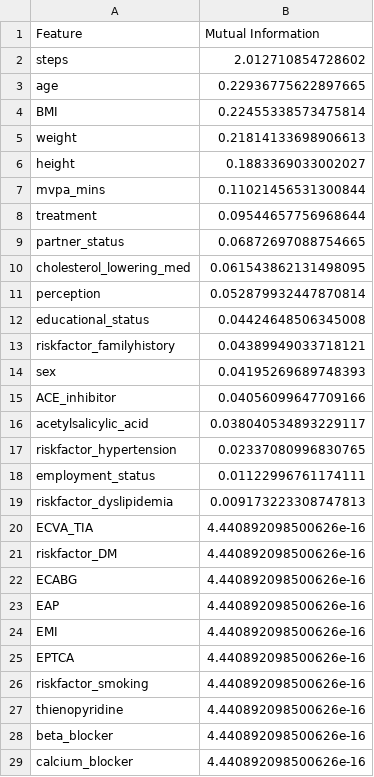
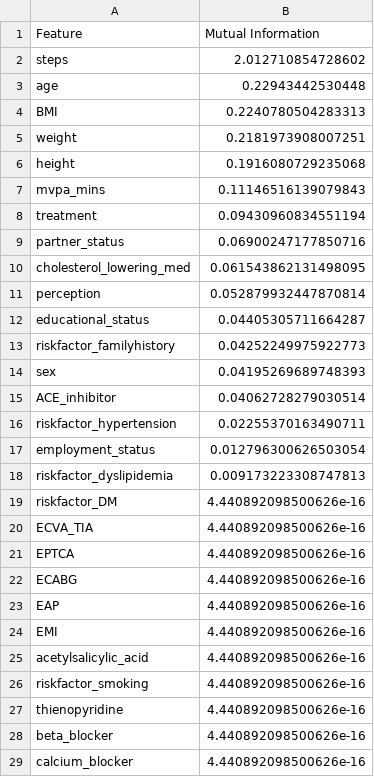
Before and after one commit to aliowx/activity-goal-prediction, a CSV file: data/mi_feature_importance_steps_goal.csv, drawn as a sheet; only a part is shown.

```diff
--- a/data/mi_feature_importance_steps_goal.csv
+++ b/data/mi_feature_importance_steps_goal.csv
@@ -2,21 +2,21 @@ Feature,Mutual Information
 steps,2.012710854728602
-age,0.22936775622897665
-BMI,0.22455338573475814
-weight,0.21814133698906613
-height,0.1883369033002027
-mvpa_mins,0.11021456531300844
-treatment,0.09544657756968644
-partner_status,0.06872697088754665
+age,0.22943442530448
+BMI,0.2240780504283313
+weight,0.2181973908007251
+height,0.1916080729235068
+mvpa_mins,0.11146516139079843
+treatment,0.09430960834551194
+partner_status,0.06900247177850716
 cholesterol_lowering_med,0.061543862131498095
 perception,0.052879932447870814
-educational_status,0.04424648506345008
-riskfactor_familyhistory,0.04389949033718121
+educational_status,0.04405305711664287
+riskfactor_familyhistory,0.04252249975922773
 sex,0.04195269689748393
-ACE_inhibitor,0.04056099647709166
-acetylsalicylic_acid,0.038040534893229117
-riskfactor_hypertension,0.02337080996830765
-employment_status,0.01122996761174111
+ACE_inhibitor,0.04062728279030514
+riskfactor_hypertension,0.02255370163490711
+employment_status,0.012796300626503054
 riskfactor_dyslipidemia,0.009173223308747813
+riskfactor_DM,4.440892098500626e-16
 ECVA_TIA,4.440892098500626e-16
-riskfactor_DM,4.440892098500626e-16
+EPTCA,4.440892098500626e-16
 ECABG,4.440892098500626e-16
@@ -24,3 +24,3 @@ EAP,4.440892098500626e-16
 EMI,4.440892098500626e-16
-EPTCA,4.440892098500626e-16
+acetylsalicylic_acid,4.440892098500626e-16
 riskfactor_smoking,4.440892098500626e-16
```
Also changed, not shown: data/corr_feature_importance_steps_goal.csv, data/mi_feature_importance_mvpa_mins_goal.csv, 31 other files.
